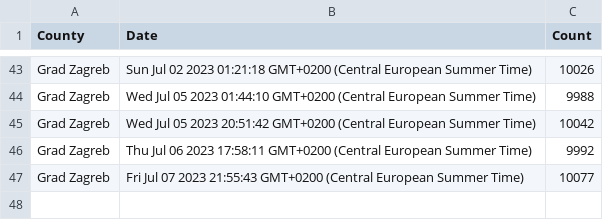
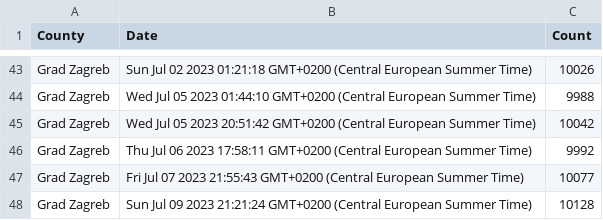
Before and after one commit to curkovicf/real-estate, a CSV file: data/flat/grad_zagreb.csv, drawn as a sheet; only a part is shown, gaps mark what is left out.

```diff
--- a/data/flat/grad_zagreb.csv
+++ b/data/flat/grad_zagreb.csv
@@ -47 +47,2 @@ Grad Zagreb,Thu Jul 06 2023 17:58:11 GMT+0200 (Central European Summer Time),999
 Grad Zagreb,Fri Jul 07 2023 21:55:43 GMT+0200 (Central European Summer Time),10077
+Grad Zagreb,Sun Jul 09 2023 21:21:24 GMT+0200 (Central European Summer Time),10128
```
Also changed, not shown: data/flat/splitsko_dalmatinska_zupanija.csv, data/flat/zadarska_zupanija.csv, 3 other files.
